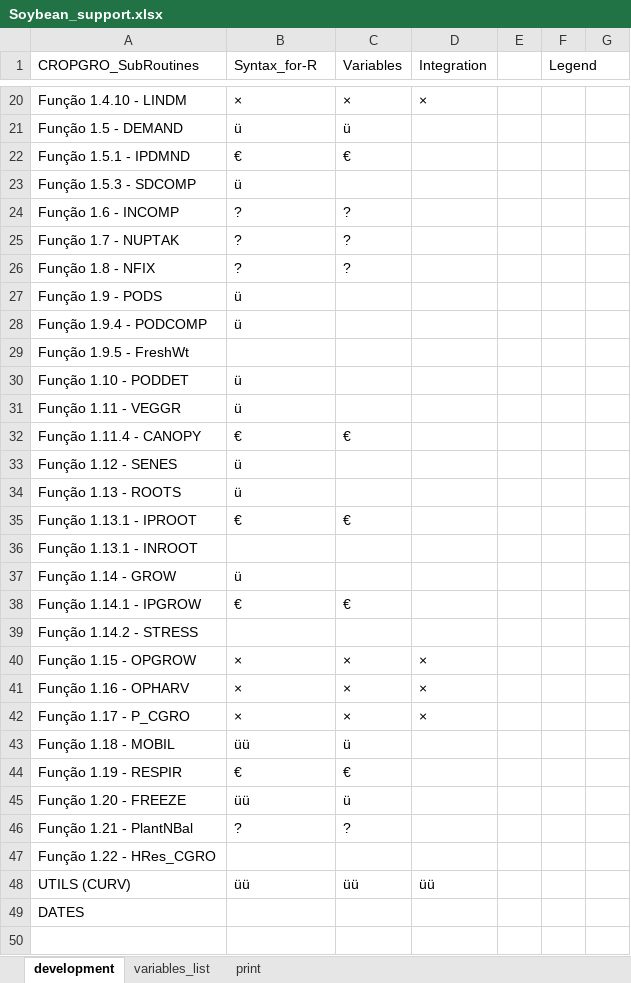
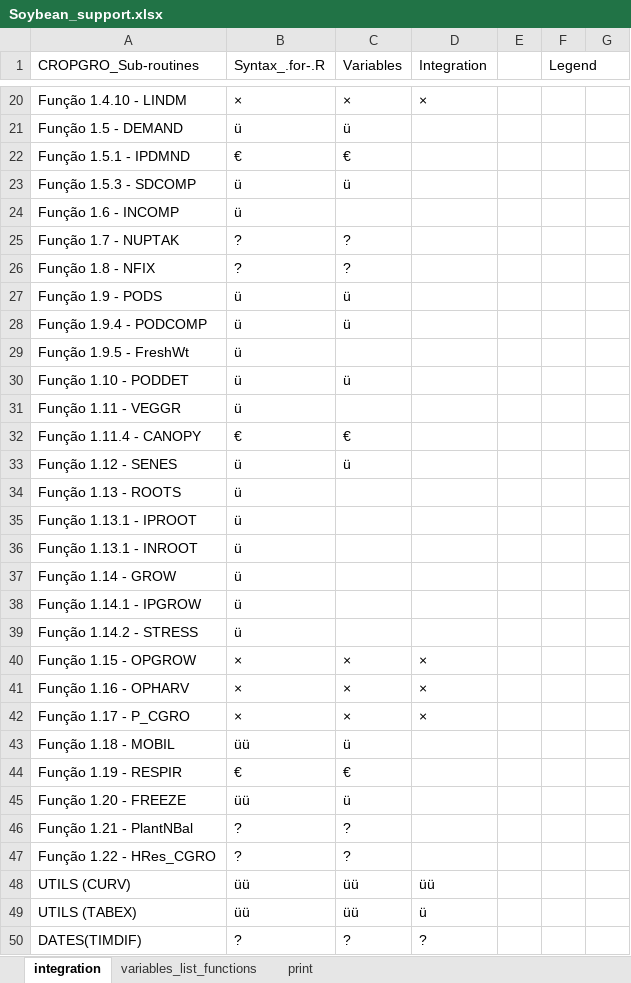
Before and after one commit to JBortolucci/ECOSMOS, an Excel workbook: R/CropModels/Soybean/Soybean_support.xlsx, sheet integration, drawn as a sheet; only a part is shown, gaps mark what is left out; values as stored, in another font and other column widths than the file's, no cell formats; removed rows and columns are numbered as before the commit, all else as after; the diff names each change by its address in the sheet, - before the commit and + after, or states it on an @@ line.

```diff
--- a/R/CropModels/Soybean/Soybean_support.xlsx (sheet integration)
+++ b/R/CropModels/Soybean/Soybean_support.xlsx (sheet integration)
-sheet tab: development
+sheet tab: integration
-sheet tab: variables_list
+sheet tab: variables_list_functions
-A1: CROPGRO_SubRoutines
+A1: CROPGRO_Sub-routines
-B1: Syntax_for-R
+B1: Syntax_.for-.R
-C23 (Variables): (empty)
+C23 (Variables): ü
-B24 (Syntax_.for-.R): ?
+B24 (Syntax_.for-.R): ü
-C24 (Variables): ?
+C24 (Variables): (empty)
-C27:C28 (Variables): (empty)
+C27:C28 (Variables): ü
-B29 (Syntax_.for-.R): (empty)
+B29 (Syntax_.for-.R): ü
-C30 (Variables): (empty)
+C30 (Variables): ü
-C33 (Variables): (empty)
+C33 (Variables): ü
-B35 (Syntax_.for-.R): €
+B35 (Syntax_.for-.R): ü
-C35 (Variables): €
+C35 (Variables): (empty)
-B36 (Syntax_.for-.R): (empty)
+B36 (Syntax_.for-.R): ü
-B38 (Syntax_.for-.R): €
+B38 (Syntax_.for-.R): ü
-C38 (Variables): €
+C38 (Variables): (empty)
-B39 (Syntax_.for-.R): (empty)
+B39 (Syntax_.for-.R): ü
-B47 (Syntax_.for-.R): (empty)
+B47 (Syntax_.for-.R): ?
-C47 (Variables): (empty)
+C47 (Variables): ?
-row 49: DATES
+row 49: UTILS (TABEX) | üü | üü | ü
+row 50: DATES(TIMDIF) | ? | ? | ?
```
Also changed, not shown: sheet variables_list_functions, cell formats, formulas that keep their value, 8 other files.
